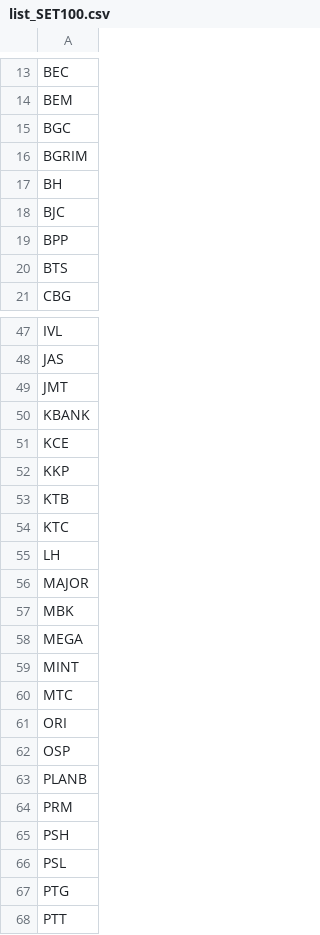
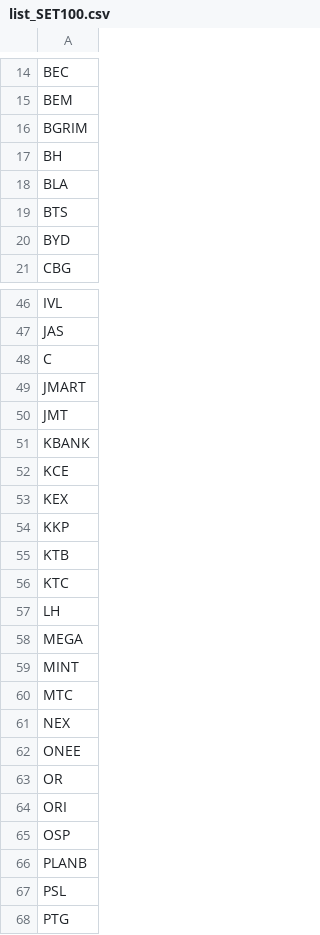
Before and after one commit to adminho/trading-stock-thailand, a CSV file: list_securities/list_SET100.csv, drawn as a sheet; only a part is shown, gaps mark what is left out; the shorter side is filled out with more unchanged rows; the diff covers the shown part only.

```diff
--- a/list_securities/list_SET100.csv
+++ b/list_securities/list_SET100.csv
@@ -14,8 +15,7 @@ BEC
 BEM
-BGC
 BGRIM
 BH
-BJC
-BPP
+BLA
 BTS
+BYD
 CBG
@@ -48,2 +47,4 @@ IVL
 JAS
+C
+JMART
 JMT
@@ -51,2 +52,3 @@ KBANK
 KCE
+KEX
 KKP
@@ -55,4 +57,2 @@ KTC
 LH
-MAJOR
-MBK
 MEGA
@@ -60,2 +60,5 @@ MINT
 MTC
+NEX
+ONEE
+OR
 ORI
@@ -63,4 +66,2 @@ OSP
 PLANB
-PRM
-PSH
 PSL
```
Also changed, not shown: 9 added rows, 10 removed rows and 6 edited cells elsewhere in this file.
